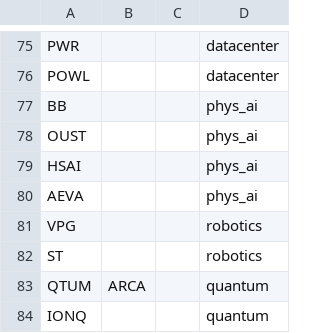
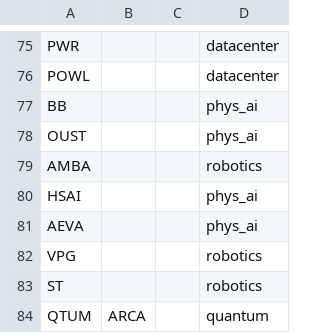
Before and after one commit to jshih2388/basic, a CSV file: stock_sectordef.csv, drawn as a sheet; only a part is shown, gaps mark what is left out; the shorter side is filled out with more unchanged rows.

Commit message:
Update stock_sectordef.csv

```diff
--- a/stock_sectordef.csv
+++ b/stock_sectordef.csv
@@ -78,2 +78,3 @@ BB,,,phys_ai
 OUST,,,phys_ai
+AMBA,,,robotics
 HSAI,,,phys_ai
```
